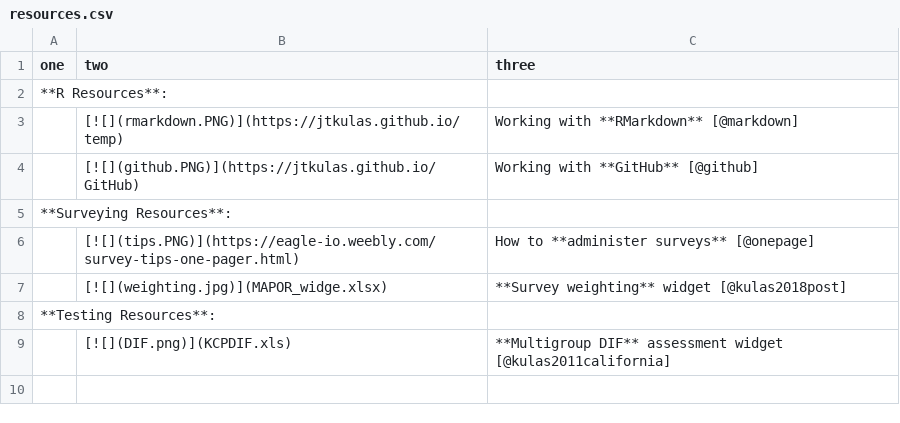
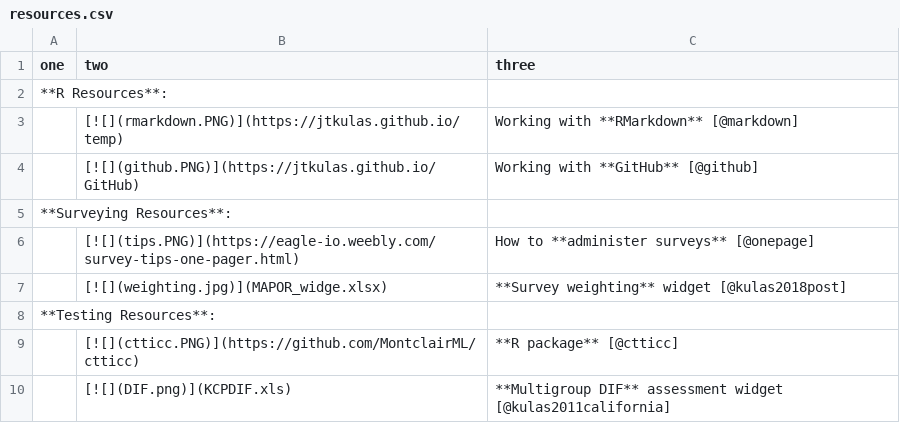
Before and after one commit to jtkulas/erg, a CSV file: content/references/resources.csv, drawn as a sheet.

Commit message:
ctticc added to resources

```diff
--- a/content/references/resources.csv
+++ b/content/references/resources.csv
@@ -8,2 +8,3 @@ one,two,three
 **Testing Resources**:,,
+,[![](ctticc.PNG)](https://github.com/MontclairML/ctticc), **R package** [@ctticc]
 ,[![](DIF.png)](KCPDIF.xls), **Multigroup DIF** assessment widget [@kulas2011california]
```
Also changed, not shown: 6 other files.
